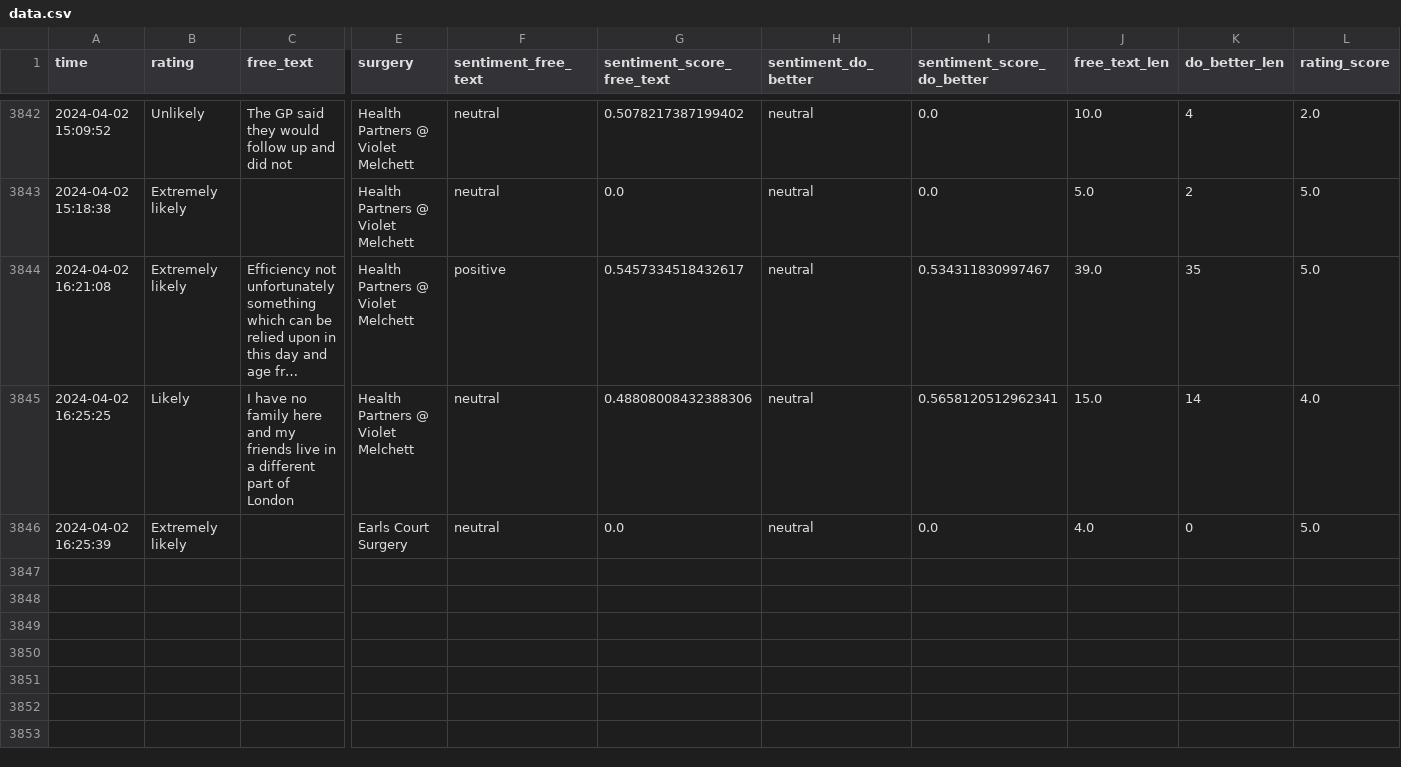
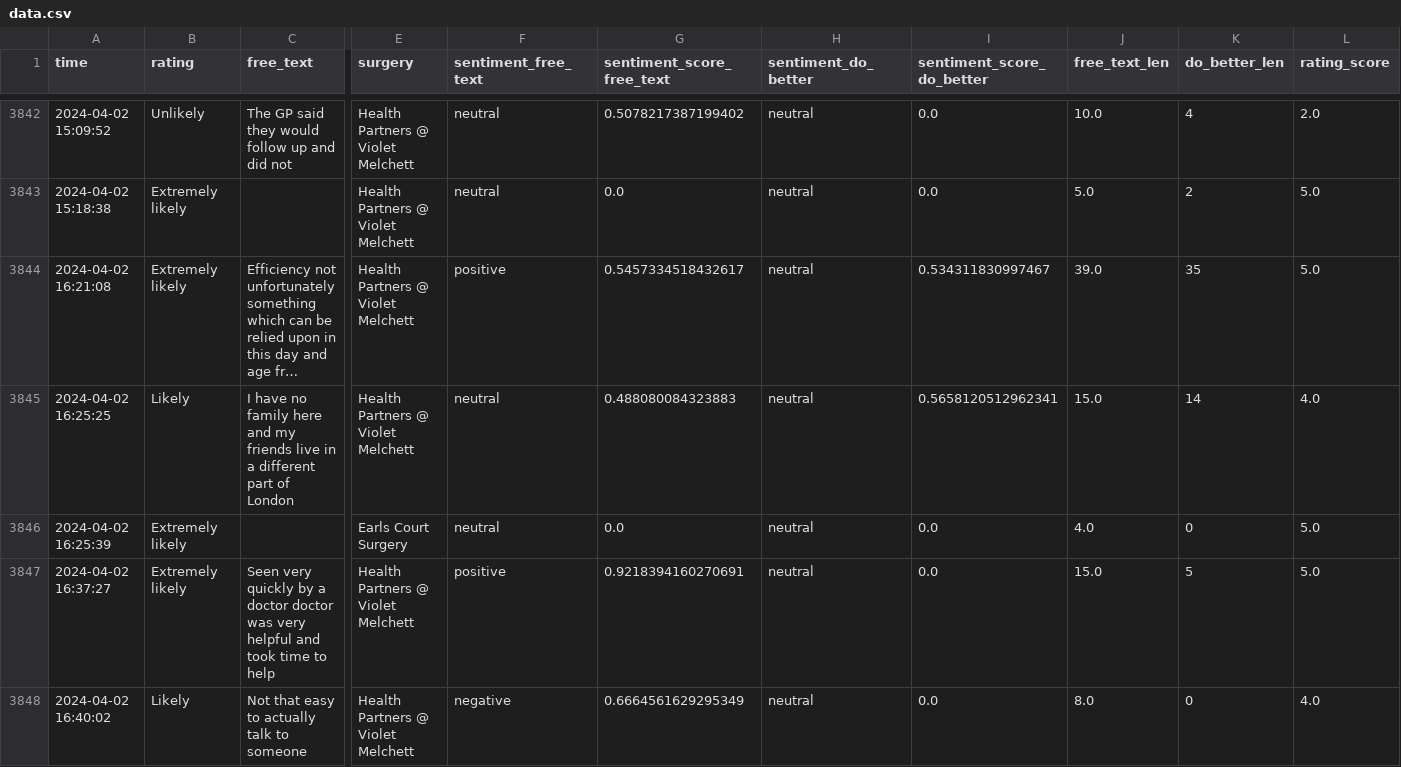
Before and after one commit to janduplessis883/friends-and-family-test-analysis, a CSV file: friendsfamilytest/data/data.csv, drawn as a sheet; only a part is shown, gaps mark what is left out; long unchanged cells end in …; rows hold the shown columns only; the diff covers the shown part only; the diff names each change by its address in the sheet, - before the commit and + after, or states it on an @@ line.

Commit message:
Automated commit via Python script - 2024-04-02 18:08

```diff
--- a/friendsfamilytest/data/data.csv
+++ b/friendsfamilytest/data/data.csv
-G3845 (sentiment_score_free_text): 0.48808008432388306
+G3845 (sentiment_score_free_text): 0.488080084323883
+row 3847: 2024-04-02 16:37:27 | Extremely likely | Seen very quickly by a doctor doctor was very helpful and took time to help | Health Partners @ Violet Melchett | positive | 0.9218394160270691 | neutral | 0.0 | 15.0 | 5 | 5.0
+row 3848: 2024-04-02 16:40:02 | Likely | Not that easy to actually talk to someone | Health Partners @ Violet Melchett | negative | 0.6664561629295349 | neutral | 0.0 | 8.0 | 0 | 4.0
```
Also changed, not shown: 4 added rows and 6 moved rows elsewhere in this file.
